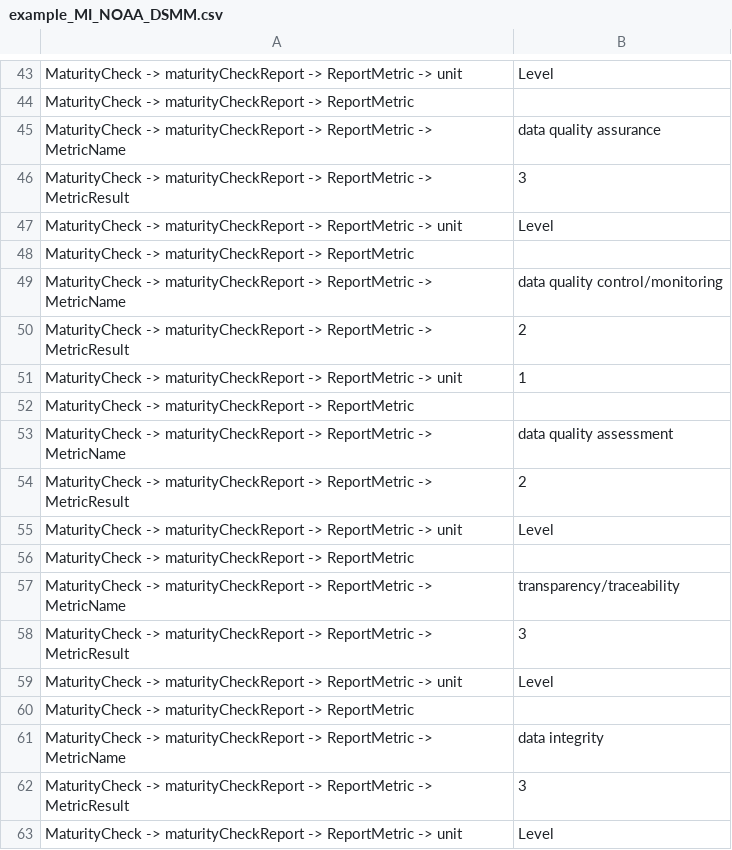
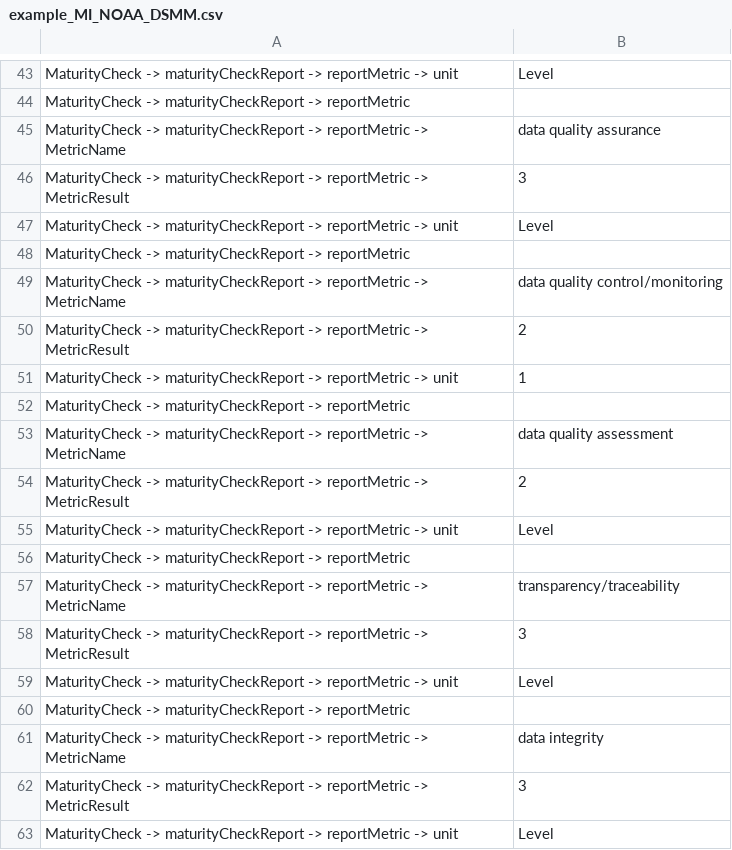
Before and after one commit to AtMoDat/maturity-indicator, a CSV file: example_MI_NOAA_DSMM.csv, drawn as a sheet; only a part is shown, gaps mark what is left out; the diff covers the shown part only; the diff names each change by its address in the sheet, - before the commit and + after, or states it on an @@ line.

```diff
--- a/example_MI_NOAA_DSMM.csv
+++ b/example_MI_NOAA_DSMM.csv
-A43: …maturityCheckReport -> ReportMetric -> unit
+A43: …maturityCheckReport -> reportMetric -> unit
-A44: …maturityCheckReport -> ReportMetric
+A44: …maturityCheckReport -> reportMetric
-A45: …maturityCheckReport -> ReportMetric -> MetricName
+A45: …maturityCheckReport -> reportMetric -> MetricName
-A46: …maturityCheckReport -> ReportMetric -> MetricResult
+A46: …maturityCheckReport -> reportMetric -> MetricResult
-A47: …maturityCheckReport -> ReportMetric -> unit
+A47: …maturityCheckReport -> reportMetric -> unit
-A48: …maturityCheckReport -> ReportMetric
+A48: …maturityCheckReport -> reportMetric
-A49: …maturityCheckReport -> ReportMetric -> MetricName
+A49: …maturityCheckReport -> reportMetric -> MetricName
-A50: …maturityCheckReport -> ReportMetric -> MetricResult
+A50: …maturityCheckReport -> reportMetric -> MetricResult
-A51: …maturityCheckReport -> ReportMetric -> unit
+A51: …maturityCheckReport -> reportMetric -> unit
-A52: …maturityCheckReport -> ReportMetric
+A52: …maturityCheckReport -> reportMetric
-A53: …maturityCheckReport -> ReportMetric -> MetricName
+A53: …maturityCheckReport -> reportMetric -> MetricName
-A54: …maturityCheckReport -> ReportMetric -> MetricResult
+A54: …maturityCheckReport -> reportMetric -> MetricResult
-A55: …maturityCheckReport -> ReportMetric -> unit
+A55: …maturityCheckReport -> reportMetric -> unit
-A56: …maturityCheckReport -> ReportMetric
+A56: …maturityCheckReport -> reportMetric
-A57: …maturityCheckReport -> ReportMetric -> MetricName
+A57: …maturityCheckReport -> reportMetric -> MetricName
-A58: …maturityCheckReport -> ReportMetric -> MetricResult
+A58: …maturityCheckReport -> reportMetric -> MetricResult
-A59: …maturityCheckReport -> ReportMetric -> unit
+A59: …maturityCheckReport -> reportMetric -> unit
-A60: …maturityCheckReport -> ReportMetric
+A60: …maturityCheckReport -> reportMetric
-A61: …maturityCheckReport -> ReportMetric -> MetricName
+A61: …maturityCheckReport -> reportMetric -> MetricName
-A62: …maturityCheckReport -> ReportMetric -> MetricResult
+A62: …maturityCheckReport -> reportMetric -> MetricResult
-A63: …maturityCheckReport -> ReportMetric -> unit
+A63: …maturityCheckReport -> reportMetric -> unit
```
Also changed, not shown: 24 edited cells elsewhere in this file.
